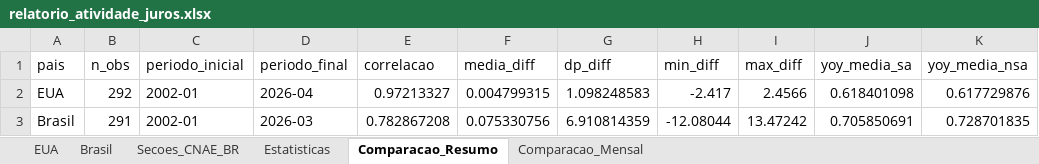
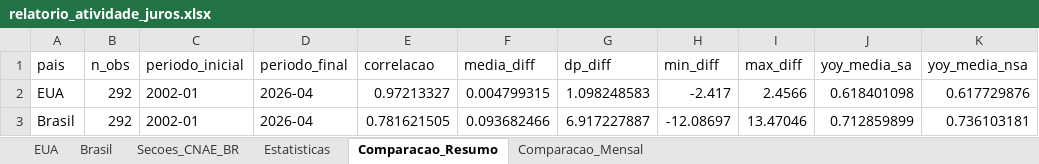
Before and after one commit to RafaelM0204/relatorio-atividade-juros, an Excel workbook: output_tutorial_3/relatorio_atividade_juros.xlsx, sheet Comparacao_Resumo, drawn as a sheet; values as stored, in another font and other column widths than the file's, no borders; the diff names each change by its address in the sheet, - before the commit and + after, or states it on an @@ line.

```diff
--- a/output_tutorial_3/relatorio_atividade_juros.xlsx (sheet Comparacao_Resumo)
+++ b/output_tutorial_3/relatorio_atividade_juros.xlsx (sheet Comparacao_Resumo)
-B3 (n_obs): 291
+B3 (n_obs): 292
-D3 (periodo_final): 2026-03
+D3 (periodo_final): 2026-04
-E3 (correlacao): 0.782867208
+E3 (correlacao): 0.781621505
-F3 (media_diff): 0.075330756
+F3 (media_diff): 0.093682466
-G3 (dp_diff): 6.910814359
+G3 (dp_diff): 6.917227887
-H3 (min_diff): -12.08044
+H3 (min_diff): -12.08697
-I3 (max_diff): 13.47242
+I3 (max_diff): 13.47046
-J3 (yoy_media_sa): 0.705850691
+J3 (yoy_media_sa): 0.712859899
-K3 (yoy_media_nsa): 0.728701835
+K3 (yoy_media_nsa): 0.736103181
```
Also changed, not shown: sheet Secoes_CNAE_BR, sheet Comparacao_Mensal, sheet Brasil, sheet Estatisticas, sheet EUA, 8 other files.
